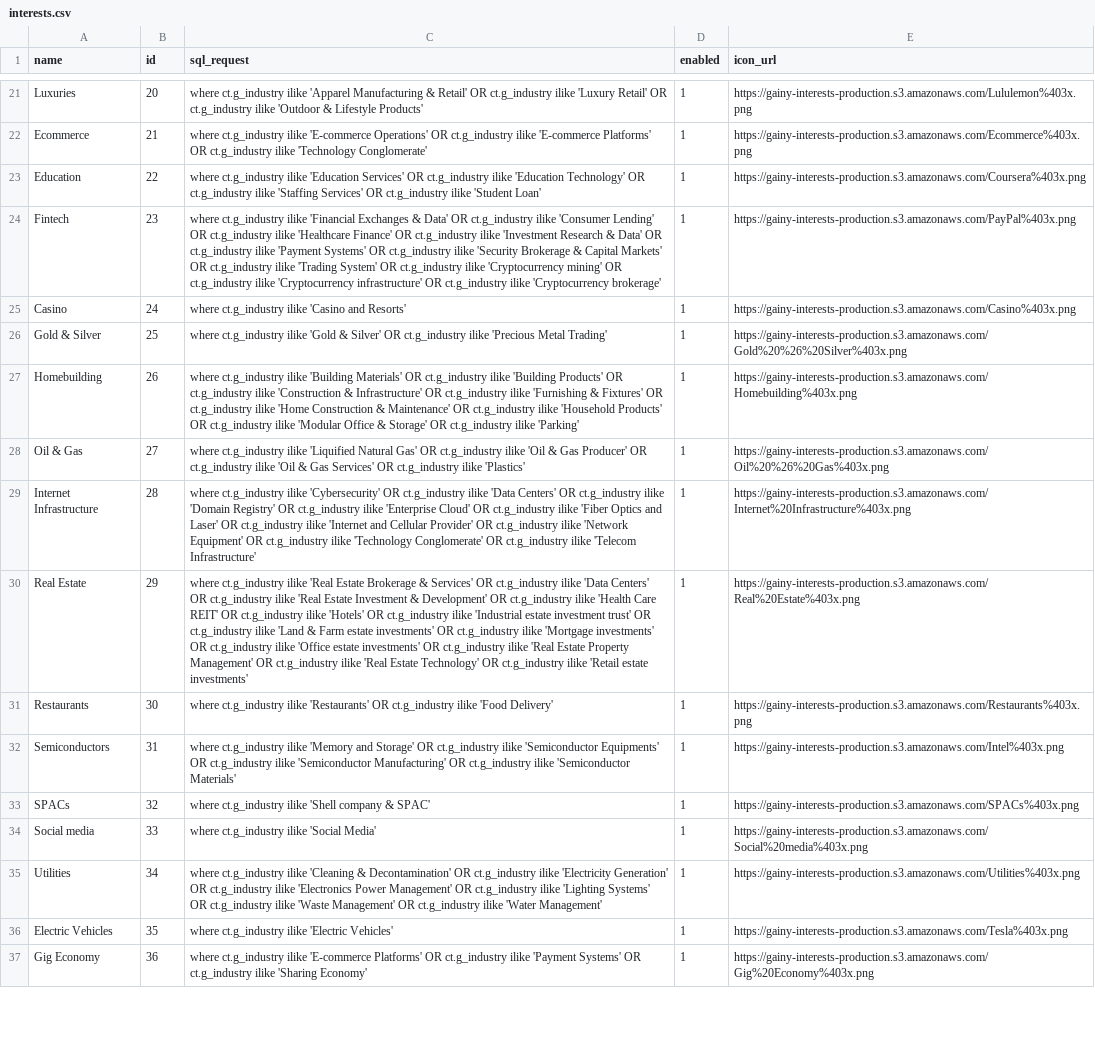
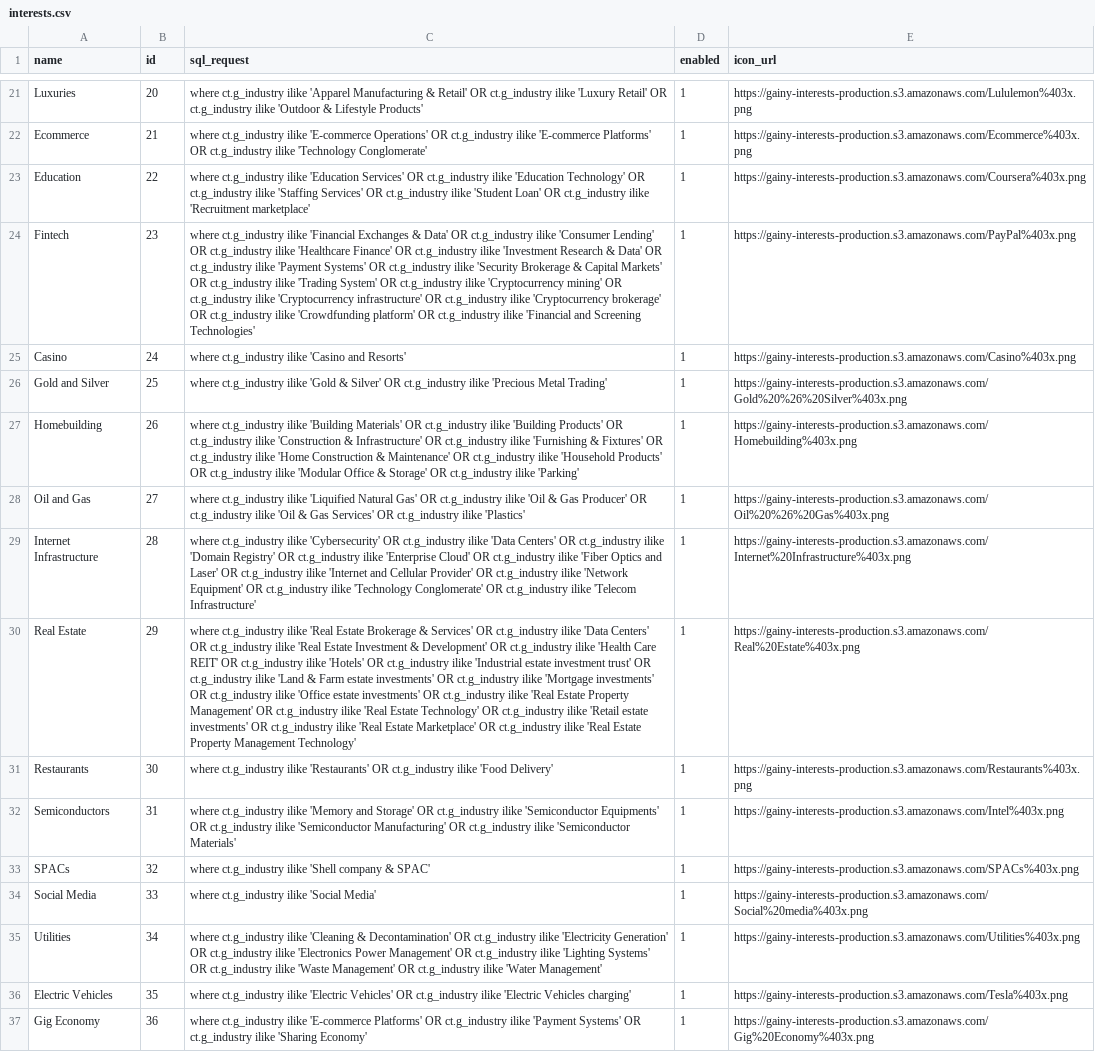
Before and after one commit to gainy-app/gainy, a CSV file: src/gainy-fetch/meltano/data/interests.csv, drawn as a sheet; only a part is shown, gaps mark what is left out; the diff covers the shown part only; the diff names each change by its address in the sheet, - before the commit and + after, or states it on an @@ line.

Commit message:
Interests edited a little bit (#261)
Update interests.csv
+7 lost industries mapped to relevant interests

Co-authored-by: Michael Astashkevich <asmisha@users.noreply.github.com>
Co-authored-by: Mikhail Astashkevich <asmisha@tut.by>

```diff
--- a/src/gainy-fetch/meltano/data/interests.csv
+++ b/src/gainy-fetch/meltano/data/interests.csv
-C23 (sql_request): …'Student Loan'
+C23 (sql_request): …'Student Loan' OR ct.g_industry ilike 'Recruitment marketplace'
-C24 (sql_request): …'Cryptocurrency brokerage'
+C24 (sql_request): …'Cryptocurrency brokerage' OR ct.g_industry ilike 'Crowdfunding platform' OR ct.g_industry ilike 'Financial and Screening Technologies'
-A26 (name): Gold & Silver
+A26 (name): Gold and Silver
-A28 (name): Oil & Gas
+A28 (name): Oil and Gas
-C30 (sql_request): …estate investments'
+C30 (sql_request): …estate investments' OR ct.g_industry ilike 'Real Estate Marketplace' OR ct.g_industry ilike 'Real Estate Property Management Technology'
-A34 (name): Social media
+A34 (name): Social Media
-C36 (sql_request): …'Electric Vehicles'
+C36 (sql_request): …'Electric Vehicles' OR ct.g_industry ilike 'Electric Vehicles charging'
```
Also changed, not shown: 23 edited cells elsewhere in this file, 1 other file.
